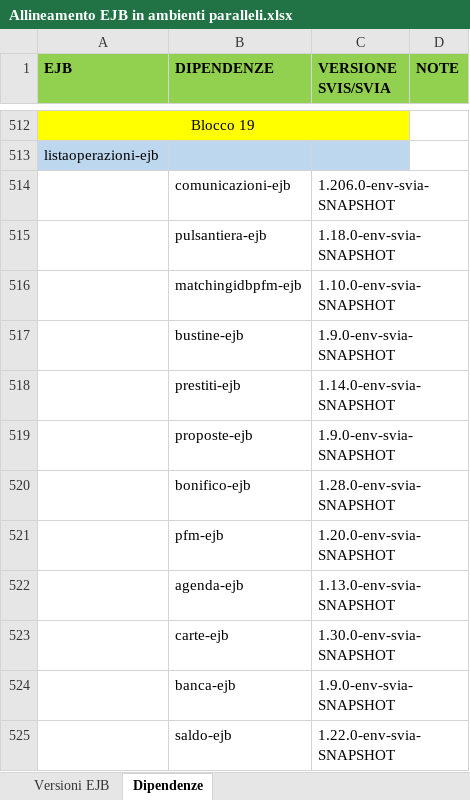
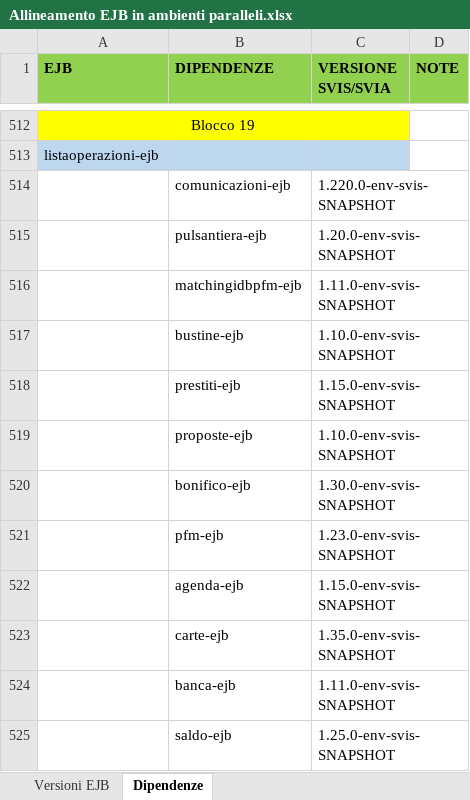
Before and after one commit to EdoardoBaral/SoftwareAllineamenti, an Excel workbook: src/main/resources/excelutils/Allineamento EJB in ambienti paralleli.xlsx, sheet Dipendenze, drawn as a sheet; only a part is shown, gaps mark what is left out; values as stored, in another font and other column widths than the file's, no borders; the diff covers the shown part only; the diff names each change by its address in the sheet, - before the commit and + after, or states it on an @@ line.

```diff
--- a/src/main/resources/excelutils/Allineamento EJB in ambienti paralleli.xlsx (sheet Dipendenze)
+++ b/src/main/resources/excelutils/Allineamento EJB in ambienti paralleli.xlsx (sheet Dipendenze)
-C514 (VERSIONE SVIS/SVIA): 1.206.0-env-svia-SNAPSHOT
+C514 (VERSIONE SVIS/SVIA): 1.220.0-env-svis-SNAPSHOT
-C515 (VERSIONE SVIS/SVIA): 1.18.0-env-svia-SNAPSHOT
+C515 (VERSIONE SVIS/SVIA): 1.20.0-env-svis-SNAPSHOT
-C516 (VERSIONE SVIS/SVIA): 1.10.0-env-svia-SNAPSHOT
+C516 (VERSIONE SVIS/SVIA): 1.11.0-env-svis-SNAPSHOT
-C517 (VERSIONE SVIS/SVIA): 1.9.0-env-svia-SNAPSHOT
+C517 (VERSIONE SVIS/SVIA): 1.10.0-env-svis-SNAPSHOT
-C518 (VERSIONE SVIS/SVIA): 1.14.0-env-svia-SNAPSHOT
+C518 (VERSIONE SVIS/SVIA): 1.15.0-env-svis-SNAPSHOT
-C519 (VERSIONE SVIS/SVIA): 1.9.0-env-svia-SNAPSHOT
+C519 (VERSIONE SVIS/SVIA): 1.10.0-env-svis-SNAPSHOT
-C520 (VERSIONE SVIS/SVIA): 1.28.0-env-svia-SNAPSHOT
+C520 (VERSIONE SVIS/SVIA): 1.30.0-env-svis-SNAPSHOT
-C521 (VERSIONE SVIS/SVIA): 1.20.0-env-svia-SNAPSHOT
+C521 (VERSIONE SVIS/SVIA): 1.23.0-env-svis-SNAPSHOT
-C522 (VERSIONE SVIS/SVIA): 1.13.0-env-svia-SNAPSHOT
+C522 (VERSIONE SVIS/SVIA): 1.15.0-env-svis-SNAPSHOT
-C523 (VERSIONE SVIS/SVIA): 1.30.0-env-svia-SNAPSHOT
+C523 (VERSIONE SVIS/SVIA): 1.35.0-env-svis-SNAPSHOT
-C524 (VERSIONE SVIS/SVIA): 1.9.0-env-svia-SNAPSHOT
+C524 (VERSIONE SVIS/SVIA): 1.11.0-env-svis-SNAPSHOT
-C525 (VERSIONE SVIS/SVIA): 1.22.0-env-svia-SNAPSHOT
+C525 (VERSIONE SVIS/SVIA): 1.25.0-env-svis-SNAPSHOT
```
Also changed, not shown: 399 added rows and 6 hidden or unhidden rows elsewhere in this sheet, sheet Versioni EJB, hidden cells, 1 other file.
